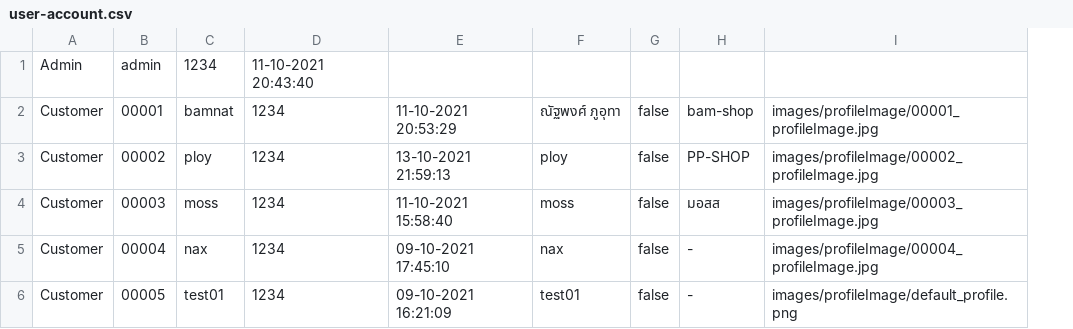
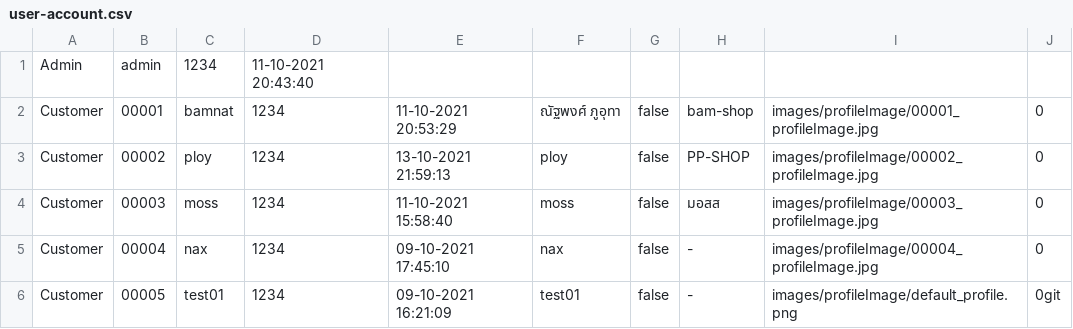
Before and after one commit to nax200/CandD-shopping-application, a CSV file: csv-data/user/user-account.csv, drawn as a sheet; the diff names each change by its address in the sheet, - before the commit and + after, or states it on an @@ line.

Commit message:
hot fix

```diff
--- a/csv-data/user/user-account.csv
+++ b/csv-data/user/user-account.csv
+column J, rows 2-6: 0 | 0 | 0 | 0 | 0git
```
